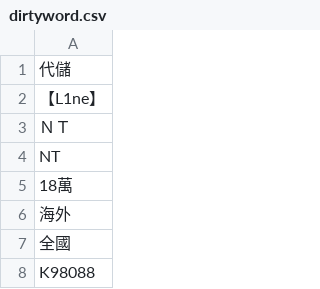
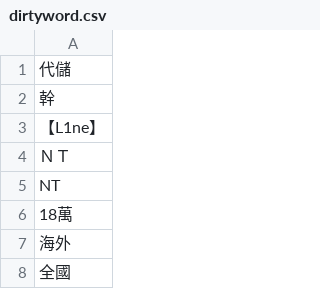
Before and after one commit to DanielSu17/17vpn, a CSV file: envs/prod/17app/dirtyword/dirtyword.csv, drawn as a sheet; only a part is shown; the shorter side is filled out with more unchanged rows; the diff names each change by its address in the sheet, - before the commit and + after, or states it on an @@ line.

Commit message:
louis@17.media - 17app/dirtyword/dirtyword.csv

```diff
--- a/envs/prod/17app/dirtyword/dirtyword.csv
+++ b/envs/prod/17app/dirtyword/dirtyword.csv
+row 2: 幹
```
